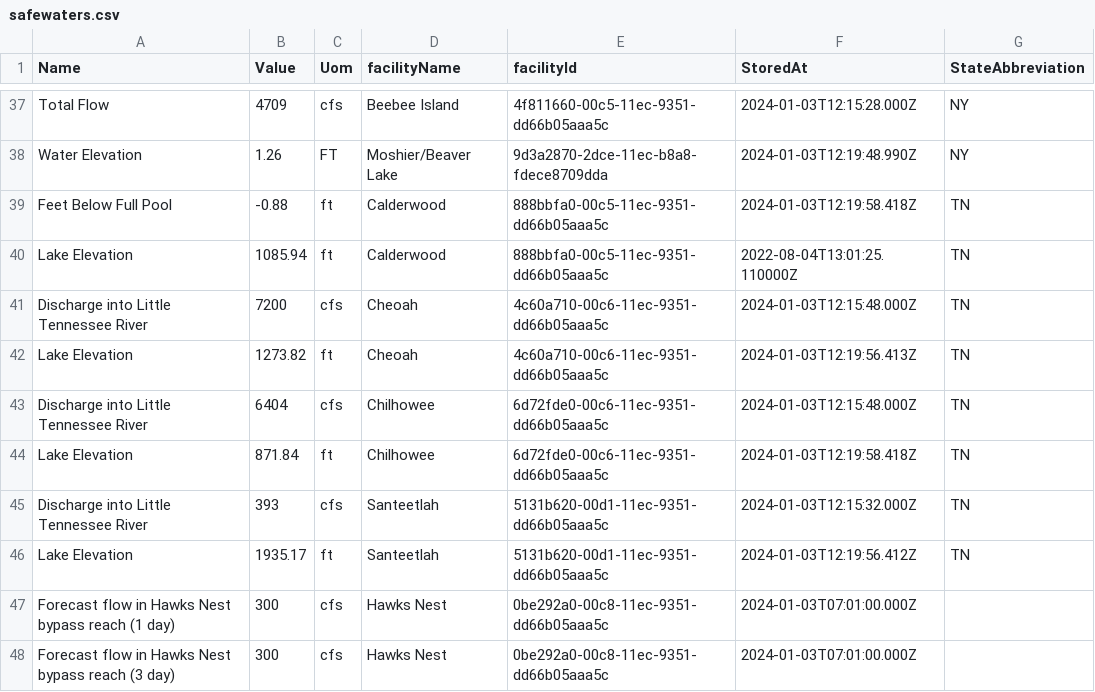
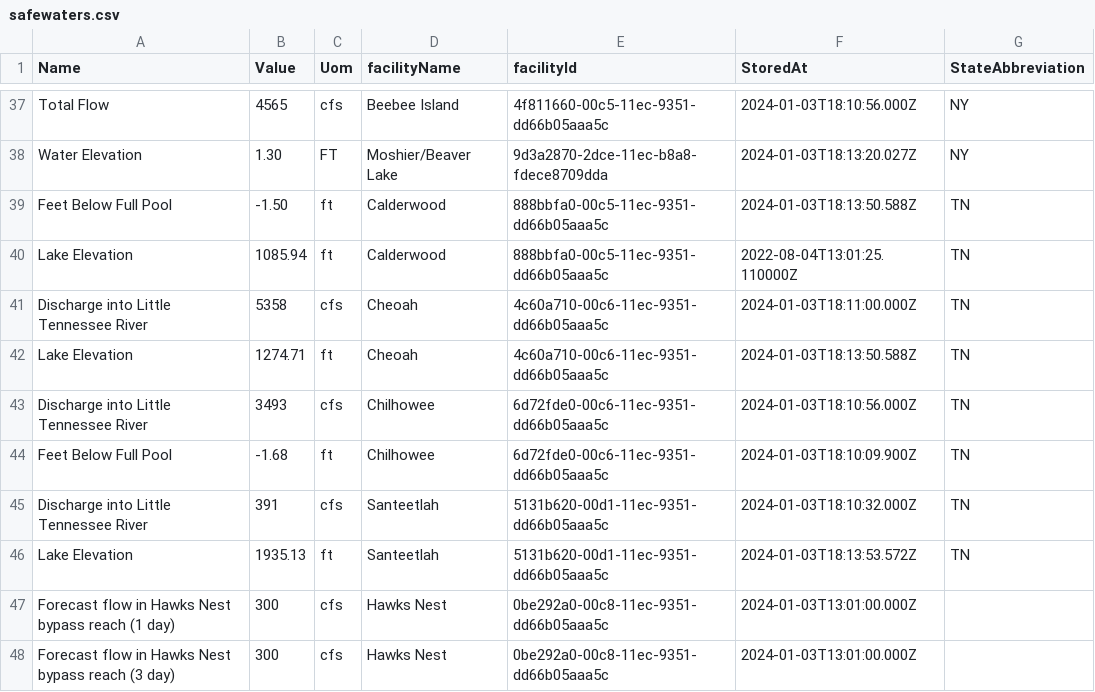
Before and after one commit to abkfenris/safewaters, a CSV file: safewaters.csv, drawn as a sheet; only a part is shown, gaps mark what is left out; the diff covers the shown part only; the diff names each change by its address in the sheet, - before the commit and + after, or states it on an @@ line.

```diff
--- a/safewaters.csv
+++ b/safewaters.csv
-B37 (Value): 4709
+B37 (Value): 4565
-F37 (StoredAt): 2024-01-03T12:15:28.000Z
+F37 (StoredAt): 2024-01-03T18:10:56.000Z
-B38 (Value): 1.26
+B38 (Value): 1.30
-F38 (StoredAt): 2024-01-03T12:19:48.990Z
+F38 (StoredAt): 2024-01-03T18:13:20.027Z
-B39 (Value): -0.88
+B39 (Value): -1.50
-F39 (StoredAt): 2024-01-03T12:19:58.418Z
+F39 (StoredAt): 2024-01-03T18:13:50.588Z
-B41 (Value): 7200
+B41 (Value): 5358
-F41 (StoredAt): 2024-01-03T12:15:48.000Z
+F41 (StoredAt): 2024-01-03T18:11:00.000Z
-B42 (Value): 1273.82
+B42 (Value): 1274.71
-F42 (StoredAt): 2024-01-03T12:19:56.413Z
+F42 (StoredAt): 2024-01-03T18:13:50.588Z
-B43 (Value): 6404
+B43 (Value): 3493
-F43 (StoredAt): 2024-01-03T12:15:48.000Z
+F43 (StoredAt): 2024-01-03T18:10:56.000Z
-A44 (Name): Lake Elevation
+A44 (Name): Feet Below Full Pool
-B44 (Value): 871.84
+B44 (Value): -1.68
-F44 (StoredAt): 2024-01-03T12:19:58.418Z
+F44 (StoredAt): 2024-01-03T18:10:09.900Z
-B45 (Value): 393
+B45 (Value): 391
-F45 (StoredAt): 2024-01-03T12:15:32.000Z
+F45 (StoredAt): 2024-01-03T18:10:32.000Z
-B46 (Value): 1935.17
+B46 (Value): 1935.13
-F46 (StoredAt): 2024-01-03T12:19:56.412Z
+F46 (StoredAt): 2024-01-03T18:13:53.572Z
-F47:F48 (StoredAt): 2024-01-03T07:01:00.000Z
+F47:F48 (StoredAt): 2024-01-03T13:01:00.000Z
```
Also changed, not shown: 63 edited cells elsewhere in this file.
